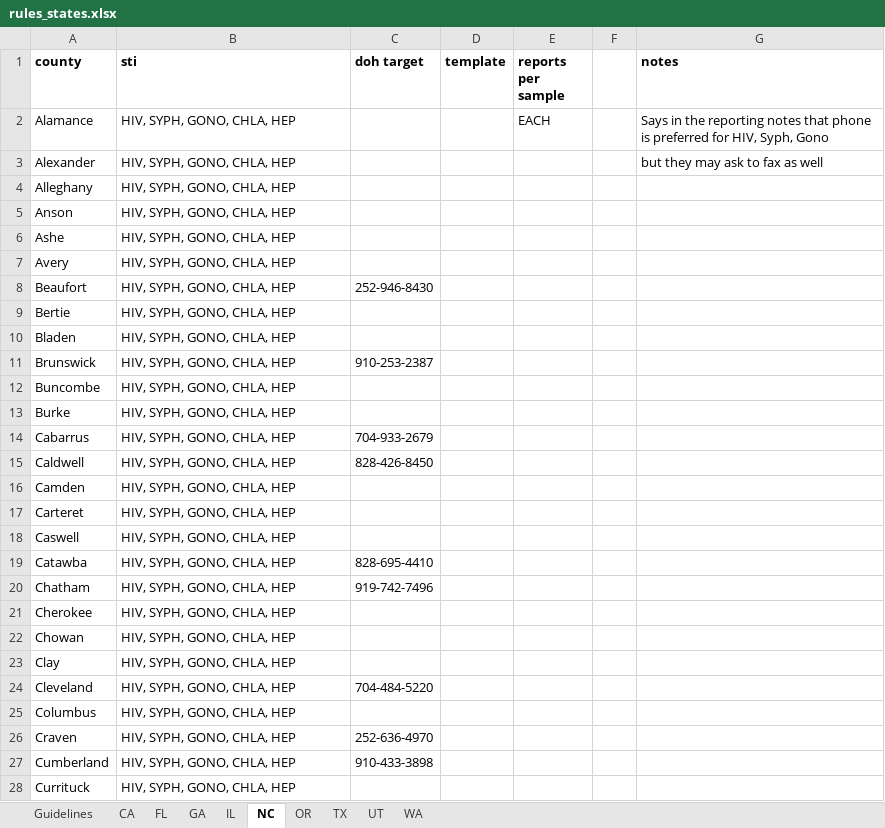
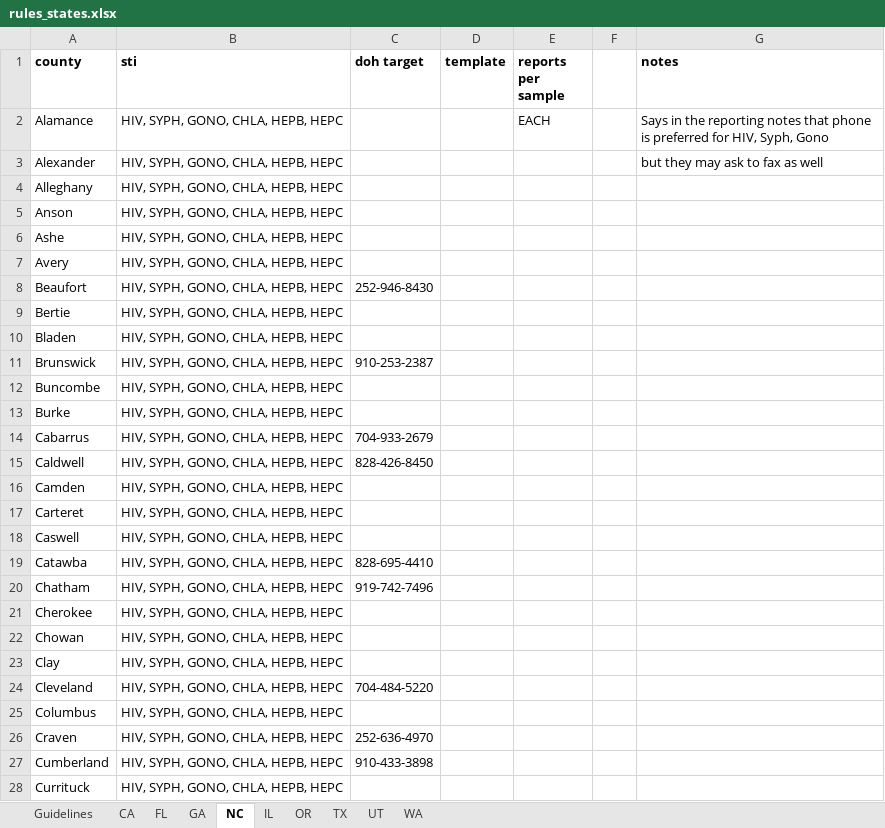
Before and after one commit to usbtl/sti-rules, an Excel workbook: rules/rules_states.xlsx, sheet NC, drawn as a sheet; only a part is shown; values as stored, in another font and other column widths than the file's, no borders; the diff covers the shown part only; the diff names each change by its address in the sheet, - before the commit and + after, or states it on an @@ line.

Commit message:
Update rules

```diff
--- a/rules/rules_states.xlsx (sheet NC)
+++ b/rules/rules_states.xlsx (sheet NC)
@@ sheet tab order changed: Guidelines | CA | FL | GA | NC | IL | OR | TX | UT | WA @@
-B2:B28 (sti): HIV, SYPH, GONO, CHLA, HEP
+B2:B28 (sti): HIV, SYPH, GONO, CHLA, HEPB, HEPC
```
Also changed, not shown: 73 edited cells elsewhere in this sheet.
